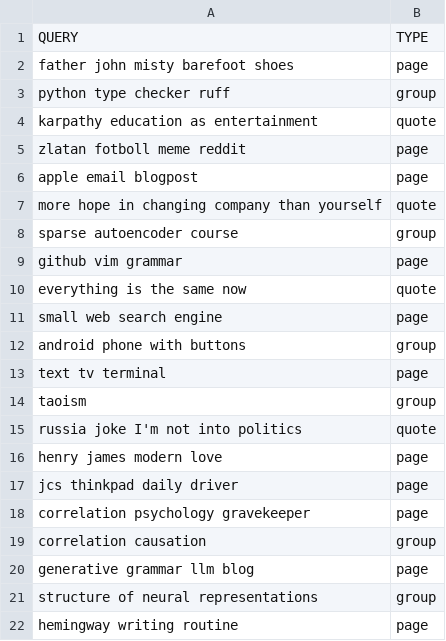
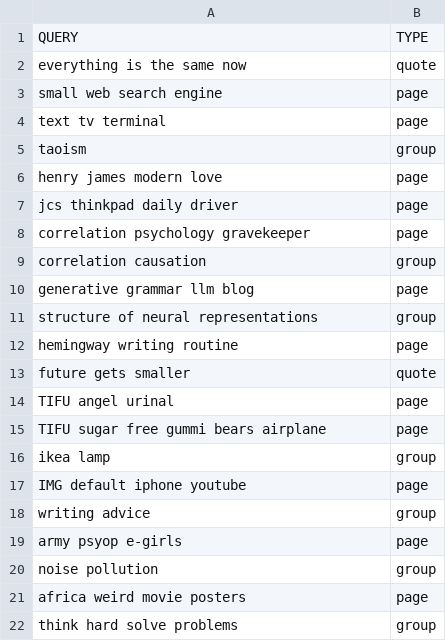
Before and after one commit to skogsgren/foxhole, a TSV file: benchmark_scripts/00-data/queries_full.tsv (was benchmark_scripts/00-data/queries.tsv), drawn as a sheet; only a part is shown; the shorter side is filled out with more unchanged rows; the diff names each change by its address in the sheet, - before the commit and + after, or states it on an @@ line.

Commit message:
refactor: split queries to dev/pilot/full sets
to avoid the split tainting results

```diff
--- a/benchmark_scripts/00-data/queries.tsv
+++ b/benchmark_scripts/00-data/queries_full.tsv
-row 2: father john misty barefoot shoes | page
-row 3: python type checker ruff | group
-row 4: karpathy education as entertainment | quote
-row 5: zlatan fotboll meme reddit | page
-row 6: apple email blogpost | page
-row 7: more hope in changing company than yourself | quote
-row 8: sparse autoencoder course | group
-row 9: github vim grammar | page
-row 12: android phone with buttons | group
-row 15: russia joke I'm not into politics | quote
```
Also changed, not shown: 3 other files.
